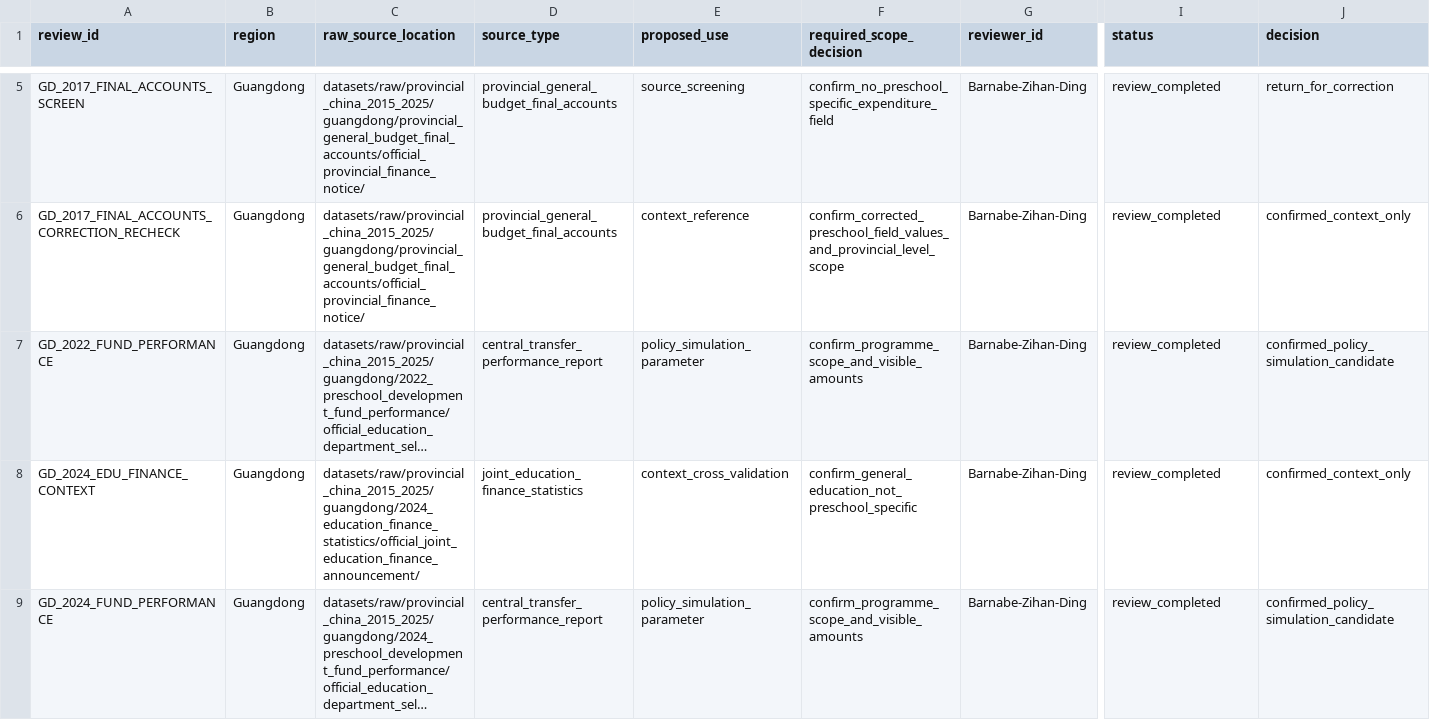
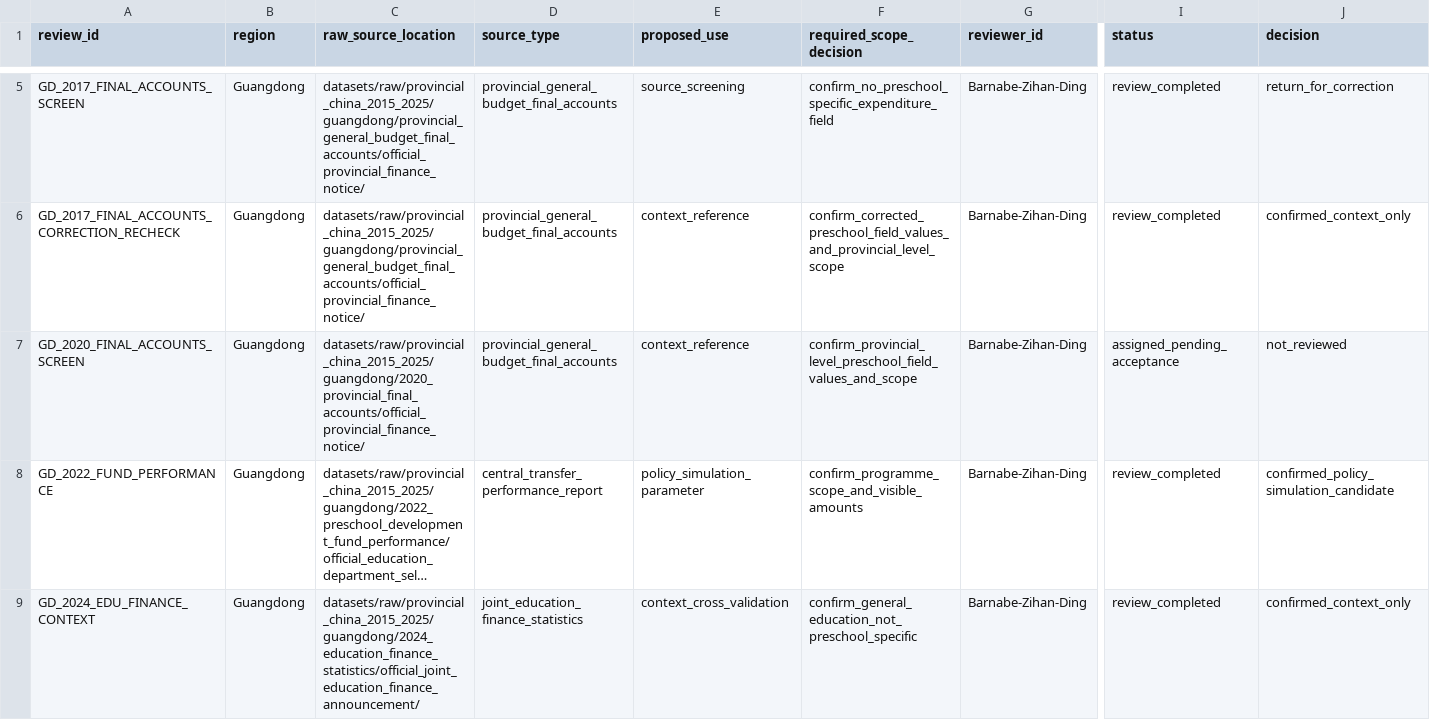
Before and after one commit to AvelineChuk/OpenPreEduLab, a CSV file: datasets/metadata/raw_source_review_register.csv, drawn as a sheet; only a part is shown, gaps mark what is left out; the shorter side is filled out with more unchanged rows; long unchanged cells end in …; rows hold the shown columns only; the diff names each change by its address in the sheet, - before the commit and + after, or states it on an @@ line.

Commit message:
Archive 2020 Guangdong preschool fiscal source

```diff
--- a/datasets/metadata/raw_source_review_register.csv
+++ b/datasets/metadata/raw_source_review_register.csv
+row 7: GD_2020_FINAL_ACCOUNTS_SCREEN | Guangdong | datasets/raw/provincial_china_2015_2025/guangdong/2020_provincial_final_accounts/official_provincial_finance_notice/ | provincial_general_budget_final_accounts | context_reference | confirm_provincial_level_preschool_field_values_and_scope | Barnabe-Zihan-Ding | assigned_pending_acceptance | not_reviewed
```
Also changed, not shown: datasets/source_registry.csv, 5 other files.
